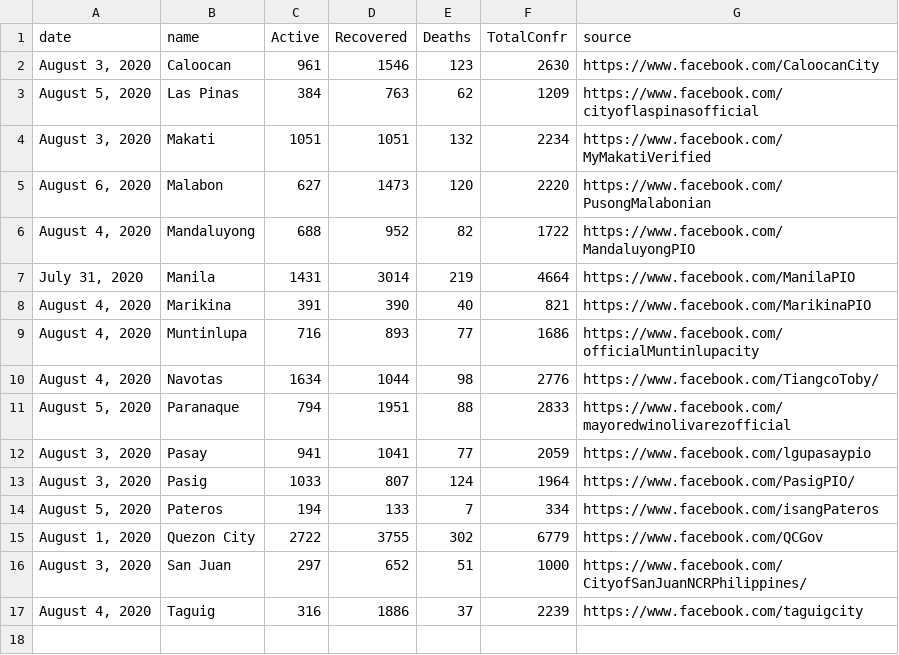
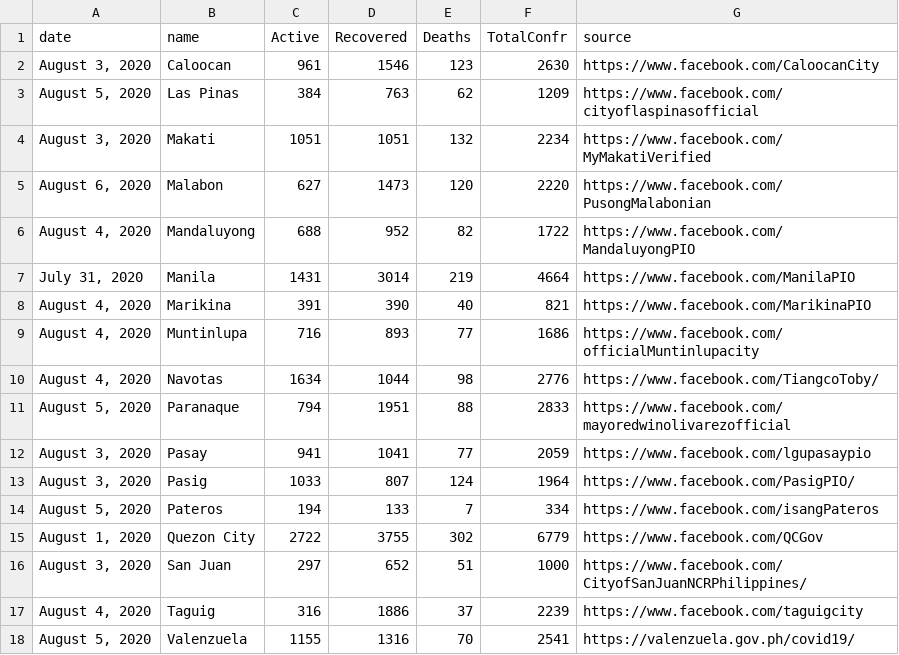
Before and after one commit to jmbangate/jmbangate.github.io, a CSV file: covid/ncr/NCRCovidCasesCSV.csv, drawn as a sheet.

Commit message:
updated json, csv

```diff
--- a/covid/ncr/NCRCovidCasesCSV.csv
+++ b/covid/ncr/NCRCovidCasesCSV.csv
@@ -17 +17,2 @@ date,name,Active,Recovered,Deaths,TotalConfr,source
 "August 4, 2020",Taguig,316,1886,37,2239,https://www.facebook.com/taguigcity
+"August 5, 2020",Valenzuela,1155,1316,70,2541,https://valenzuela.gov.ph/covid19/
```
